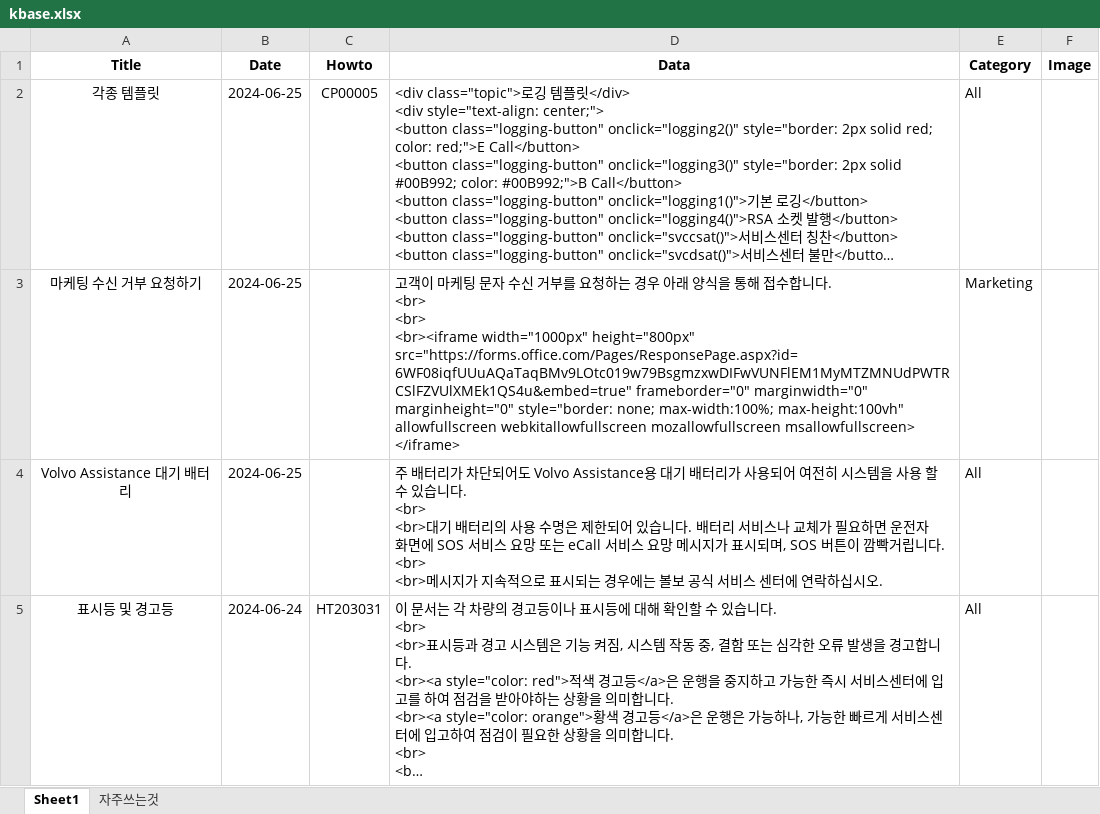
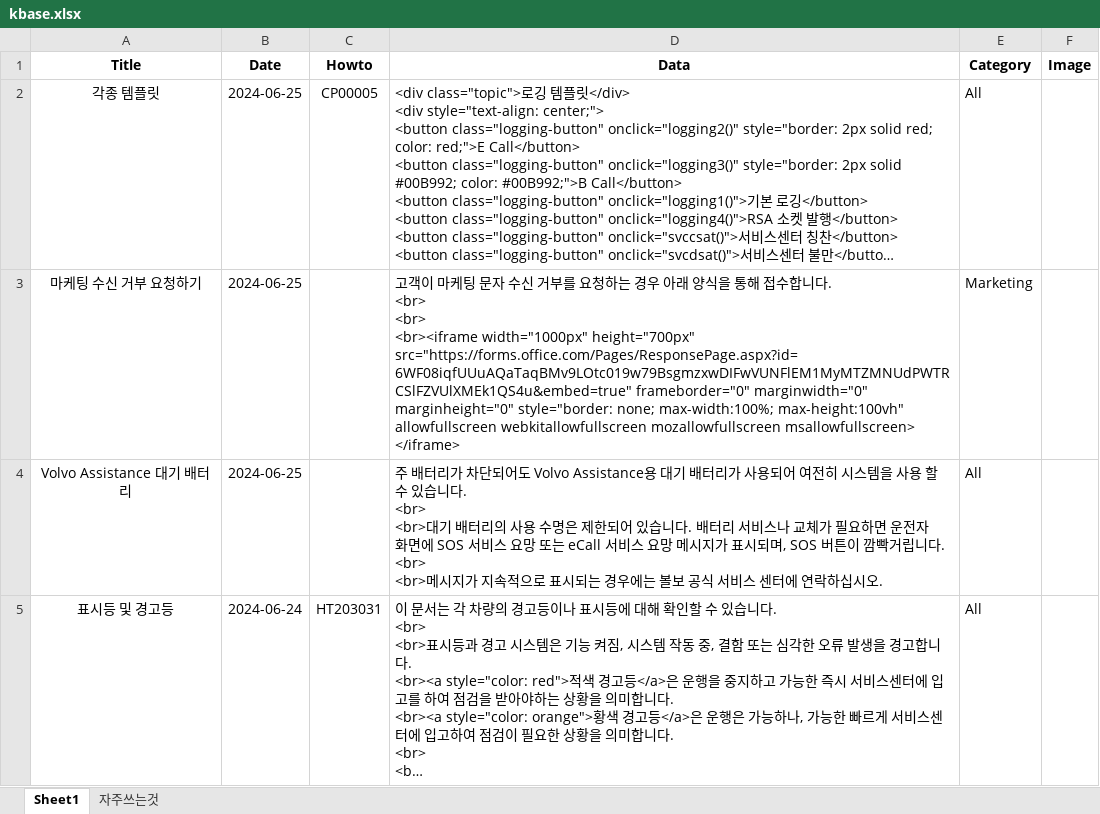
Before and after one commit to hyunos/hyuno.s, an Excel workbook: kbase.xlsx, sheet Sheet1, drawn as a sheet; only a part is shown; long unchanged cells end in …; values as stored, in another font and other column widths than the file's, no borders; the diff names each change by its address in the sheet, - before the commit and + after, or states it on an @@ line.

Commit message:
Add files via upload

```diff
--- a/kbase.xlsx (sheet Sheet1)
+++ b/kbase.xlsx (sheet Sheet1)
-D3 (Data): …<br><iframe width="1000px" height="800px" src="https://forms.office.com/Pages/ResponsePage.aspx?id=6WF08iqfUUuAQaTaqBMv9LOtc019w79BsgmzxwDIFwVUNFlEM1MyMTZMNUdPWTRCSlFZVUlXMEk1QS4u&embed=true" frameborder="0"…
+D3 (Data): …<br><iframe width="1000px" height="700px" src="https://forms.office.com/Pages/ResponsePage.aspx?id=6WF08iqfUUuAQaTaqBMv9LOtc019w79BsgmzxwDIFwVUNFlEM1MyMTZMNUdPWTRCSlFZVUlXMEk1QS4u&embed=true" frameborder="0"…
```
